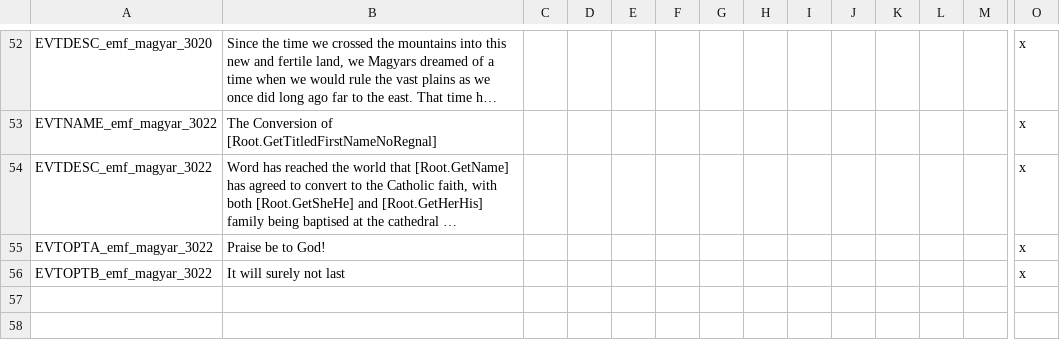
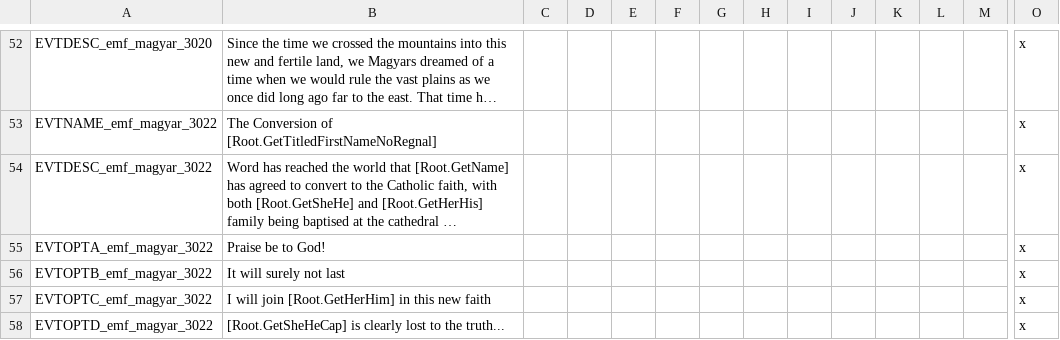
Before and after one commit to EMFTeam/EMF, a CSV file: EMF/localisation/zz~emf_magyars.csv, drawn as a sheet; only a part is shown, gaps mark what is left out; long unchanged cells end in …; rows hold the shown columns only; the diff names each change by its address in the sheet, - before the commit and + after, or states it on an @@ line.

Commit message:
conversion of magyar subjects

```diff
--- a/EMF/localisation/zz~emf_magyars.csv
+++ b/EMF/localisation/zz~emf_magyars.csv
+row 57: EVTOPTC_emf_magyar_3022 | I will join [Root.GetHerHim] in this new faith |  |  |  |  |  |  |  |  |  |  |  | x
+row 58: EVTOPTD_emf_magyar_3022 | [Root.GetSheHeCap] is clearly lost to the truth... |  |  |  |  |  |  |  |  |  |  |  | x
```
Also changed, not shown: 2 other files.
